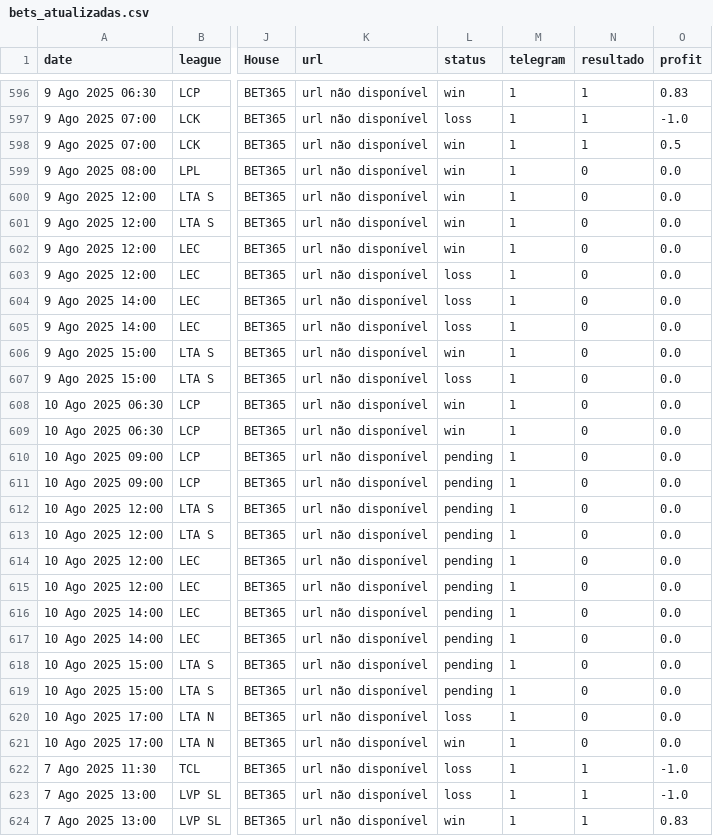
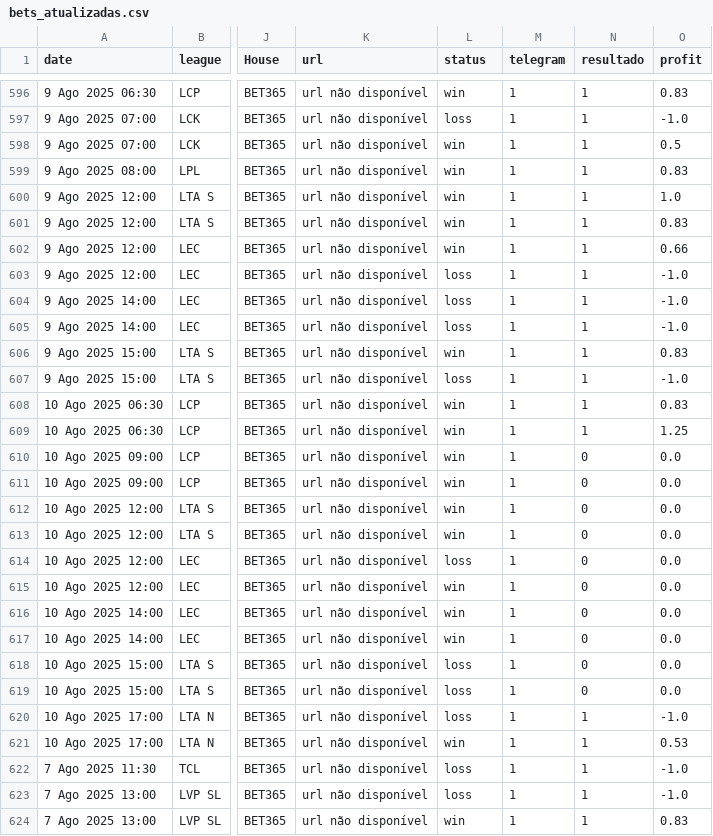
Before and after one commit to evaristomat/betting-dashboard, a CSV file: bets/bets_atualizadas.csv, drawn as a sheet; only a part is shown, gaps mark what is left out; the diff covers the shown part only; the diff names each change by its address in the sheet, - before the commit and + after, or states it on an @@ line.

```diff
--- a/bets/bets_atualizadas.csv
+++ b/bets/bets_atualizadas.csv
-N599:N609 (resultado): 0
+N599:N609 (resultado): 1
-O599 (profit): 0.0
+O599 (profit): 0.83
-O600 (profit): 0.0
+O600 (profit): 1.0
-O601 (profit): 0.0
+O601 (profit): 0.83
-O602 (profit): 0.0
+O602 (profit): 0.66
-O603:O605 (profit): 0.0
+O603:O605 (profit): -1.0
-O606 (profit): 0.0
+O606 (profit): 0.83
-O607 (profit): 0.0
+O607 (profit): -1.0
-O608 (profit): 0.0
+O608 (profit): 0.83
-O609 (profit): 0.0
+O609 (profit): 1.25
-L610:L613 (status): pending
+L610:L613 (status): win
-L614 (status): pending
+L614 (status): loss
-L615:L617 (status): pending
+L615:L617 (status): win
-L618:L619 (status): pending
+L618:L619 (status): loss
-N620:N621 (resultado): 0
+N620:N621 (resultado): 1
-O620 (profit): 0.0
+O620 (profit): -1.0
-O621 (profit): 0.0
+O621 (profit): 0.53
```
Also changed, not shown: 16 edited cells elsewhere in this file, bets/bets_atualizadas_por_mapa.csv.
